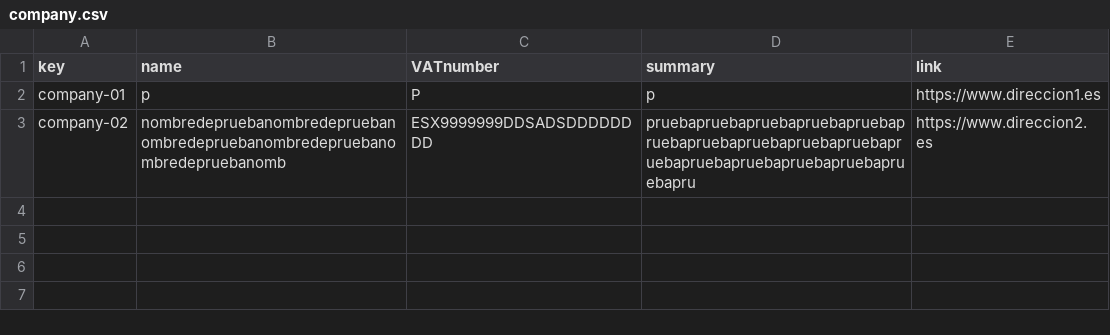
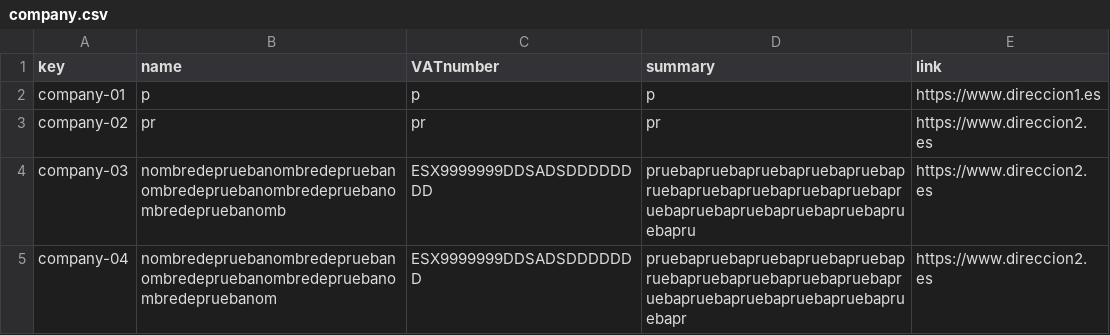
Before and after one commit to Acme-L3/Acme-L3, a CSV file: src/main/webapp/WEB-INF/resources/sample-data/company.csv, drawn as a sheet.

```diff
--- a/src/main/webapp/WEB-INF/resources/sample-data/company.csv
+++ b/src/main/webapp/WEB-INF/resources/sample-data/company.csv
@@ -1,3 +1,5 @@
 key,name,VATnumber,summary,link
-company-01,"p","P","p","https://www.direccion1.es"
-company-02,"nombredepruebanombredepruebanombredepruebanombredepruebanombredepruebanomb","ESX9999999DDSADSDDDDDDDD","pruebapruebapruebapruebapruebapruebapruebapruebapruebapruebapruebapruebapruebapruebapruebapruebapru","https://www.direccion2.es"
+company-01,"p","p","p","https://www.direccion1.es"
+company-02,"pr","pr","pr","https://www.direccion2.es"
+company-03,"nombredepruebanombredepruebanombredepruebanombredepruebanombredepruebanomb","ESX9999999DDSADSDDDDDDDD","pruebapruebapruebapruebapruebapruebapruebapruebapruebapruebapruebapruebapruebapruebapruebapruebapru","https://www.direccion2.es"
+company-04,"nombredepruebanombredepruebanombredepruebanombredepruebanombredepruebanom","ESX9999999DDSADSDDDDDDD","pruebapruebapruebapruebapruebapruebapruebapruebapruebapruebapruebapruebapruebapruebapruebapruebapr","https://www.direccion2.es"
```
Also changed, not shown: src/main/webapp/WEB-INF/resources/sample-data/practicum.csv, src/main/webapp/WEB-INF/resources/sample-data/practicumSession.csv, 6 other files.
